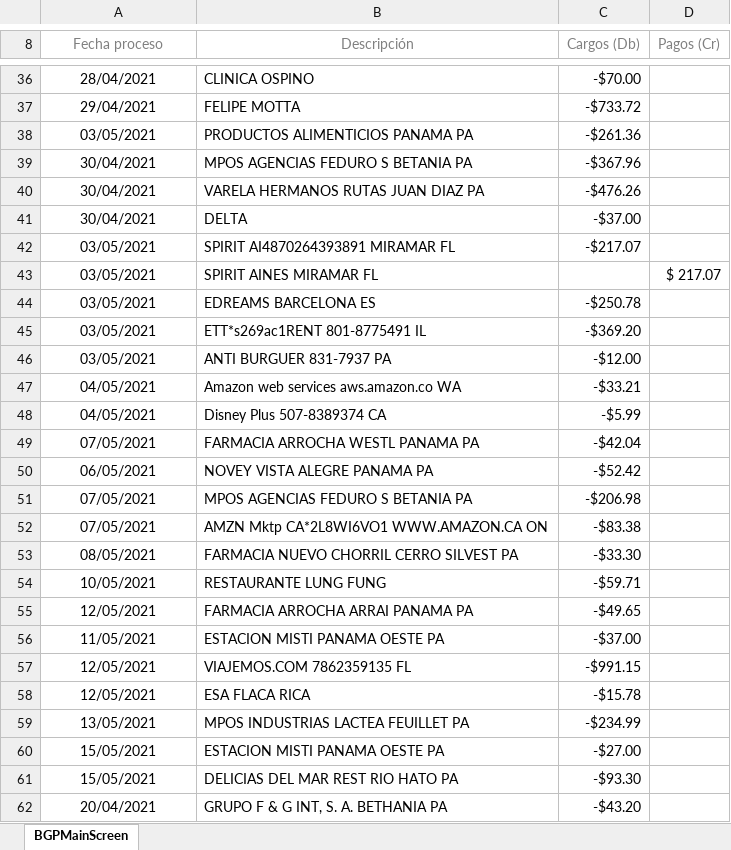
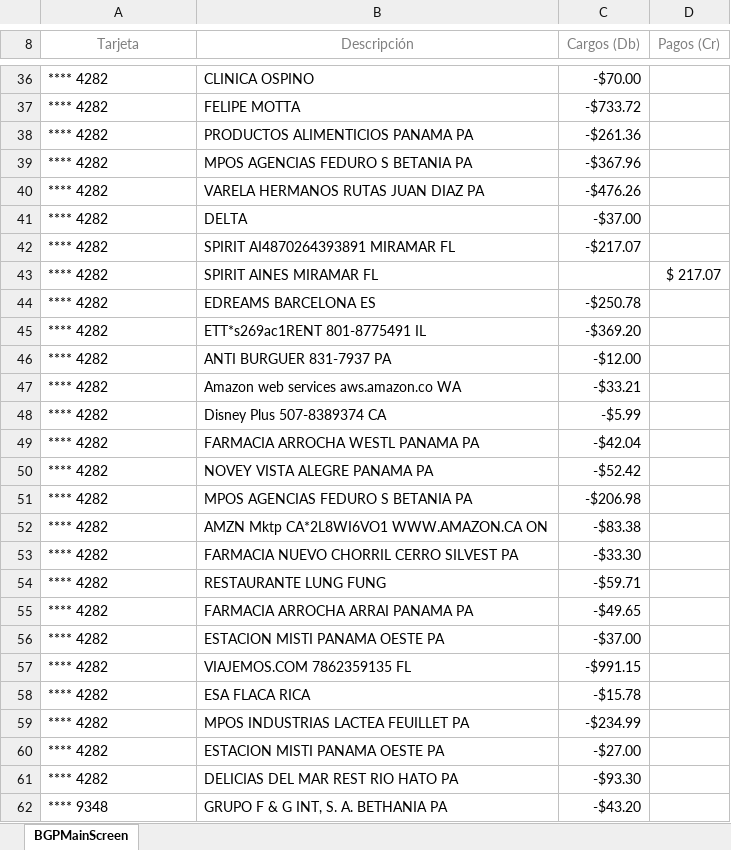
Before and after one commit to kennysuqiu/BankStatementParser, an Excel workbook: files/all_credit_card.xlsx, sheet BGPMainScreen, drawn as a sheet; only a part is shown, gaps mark what is left out; values as stored, in another font and other column widths than the file's, no borders; the diff covers the shown part only; the diff names each change by its address in the sheet, - before the commit and + after, or states it on an @@ line.

```diff
--- a/files/all_credit_card.xlsx (sheet BGPMainScreen)
+++ b/files/all_credit_card.xlsx (sheet BGPMainScreen)
-A8: Fecha proceso
+A8: Tarjeta
-A36:A62 alignment: center
+A36:A62 alignment: left
-A36 (Tarjeta): 28/04/2021
+A36 (Tarjeta): **** 4282
-A37 (Tarjeta): 29/04/2021
+A37 (Tarjeta): **** 4282
-A38 (Tarjeta): 03/05/2021
+A38 (Tarjeta): **** 4282
-A39:A41 (Tarjeta): 30/04/2021
+A39:A41 (Tarjeta): **** 4282
-A42:A46 (Tarjeta): 03/05/2021
+A42:A46 (Tarjeta): **** 4282
-A47:A48 (Tarjeta): 04/05/2021
+A47:A48 (Tarjeta): **** 4282
-A49 (Tarjeta): 07/05/2021
+A49 (Tarjeta): **** 4282
-A50 (Tarjeta): 06/05/2021
+A50 (Tarjeta): **** 4282
-A51:A52 (Tarjeta): 07/05/2021
+A51:A52 (Tarjeta): **** 4282
-A53 (Tarjeta): 08/05/2021
+A53 (Tarjeta): **** 4282
-A54 (Tarjeta): 10/05/2021
+A54 (Tarjeta): **** 4282
-A55 (Tarjeta): 12/05/2021
+A55 (Tarjeta): **** 4282
-A56 (Tarjeta): 11/05/2021
+A56 (Tarjeta): **** 4282
-A57:A58 (Tarjeta): 12/05/2021
+A57:A58 (Tarjeta): **** 4282
-A59 (Tarjeta): 13/05/2021
+A59 (Tarjeta): **** 4282
-A60:A61 (Tarjeta): 15/05/2021
+A60:A61 (Tarjeta): **** 4282
-A62 (Tarjeta): 20/04/2021
+A62 (Tarjeta): **** 9348
```
Also changed, not shown: 49 edited cells and cell formats elsewhere in this sheet, files/results.xlsx, 1 other file.
